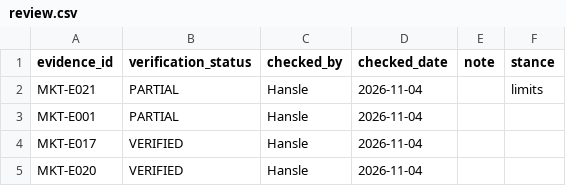
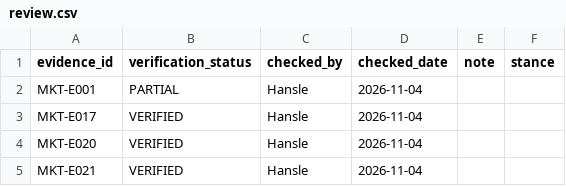
Before and after one commit to hanslelee/research-market-dump, a CSV file: market/review.csv, drawn as a sheet.

Commit message:
Review MKT-E021: VERIFIED

```diff
--- a/market/review.csv
+++ b/market/review.csv
@@ -1,3 +1,2 @@
 evidence_id,verification_status,checked_by,checked_date,note,stance
-MKT-E021,PARTIAL,Hansle,2026-11-04,,limits
 MKT-E001,PARTIAL,Hansle,2026-11-04,,
@@ -5 +4,2 @@ MKT-E017,VERIFIED,Hansle,2026-11-04,,
 MKT-E020,VERIFIED,Hansle,2026-11-04,,
+MKT-E021,VERIFIED,Hansle,2026-11-04,,
```
Also changed, not shown: 1 other file.
